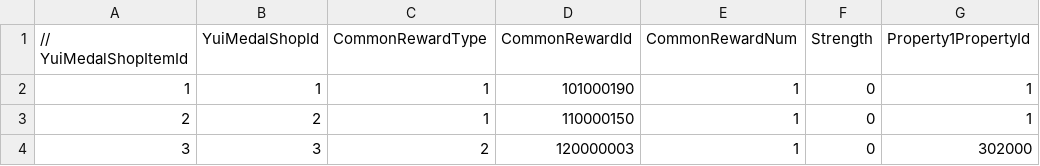
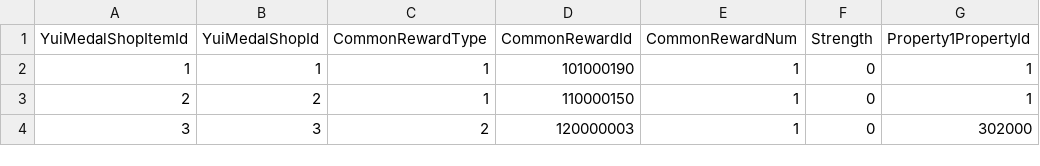
Before and after one commit to Error063/artemis, a CSV file: titles/sao/data/YuiMedalShopItems.csv, drawn as a sheet; only a part is shown; the diff names each change by its address in the sheet, - before the commit and + after, or states it on an @@ line.

```diff
--- a/titles/sao/data/YuiMedalShopItems.csv
+++ b/titles/sao/data/YuiMedalShopItems.csv
-A1: // YuiMedalShopItemId
+A1: YuiMedalShopItemId
```
Also changed, not shown: titles/sao/data/GashaMedalShopItems.csv, titles/sao/data/GashaMedalShops.csv, 6 other files.
